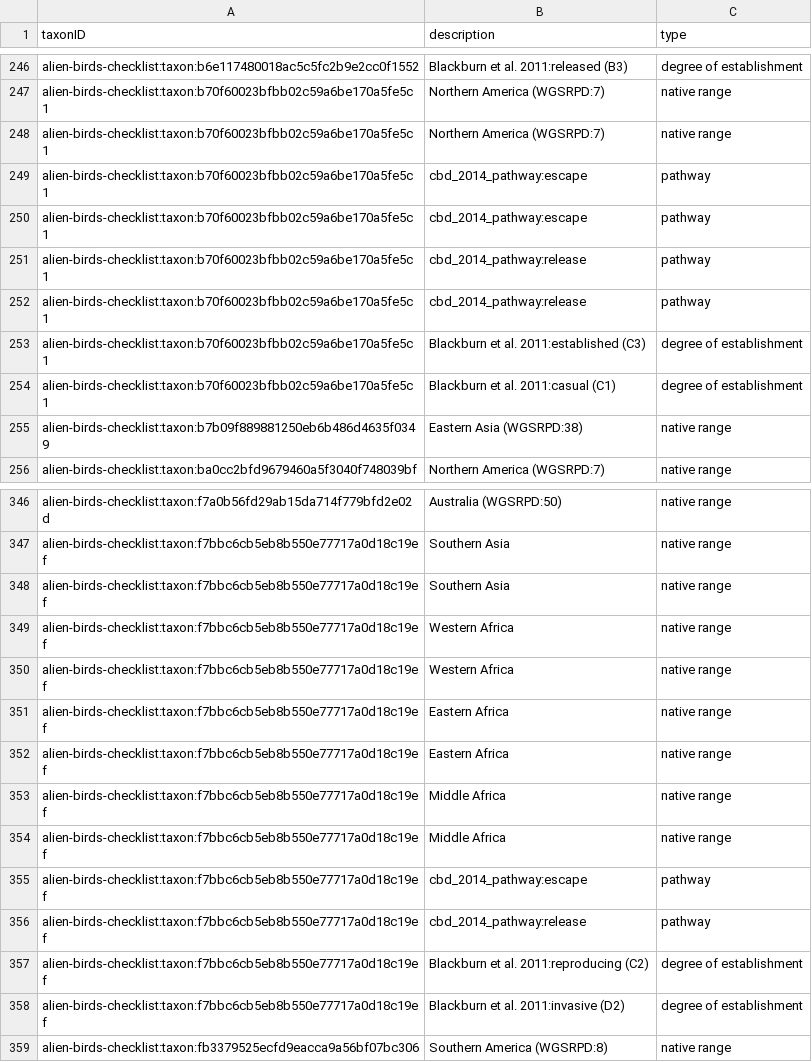
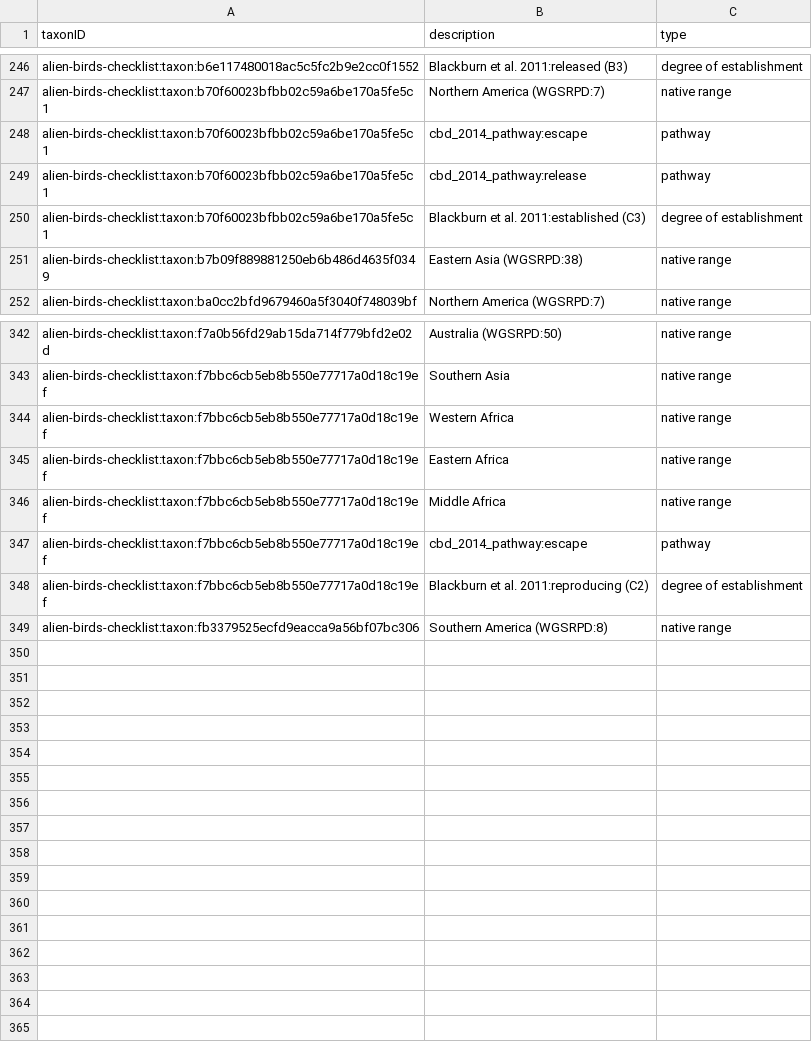
Before and after one commit to trias-project/alien-birds-checklist, a CSV file: data/processed/description.csv, drawn as a sheet; only a part is shown, gaps mark what is left out; the diff names each change by its address in the sheet, - before the commit and + after, or states it on an @@ line.

```diff
--- a/data/processed/description.csv
+++ b/data/processed/description.csv
-row 248: alien-birds-checklist:taxon:b70f60023bfbb02c59a6be170a5fe5c1 | Northern America (WGSRPD:7) | native range
-row 249: alien-birds-checklist:taxon:b70f60023bfbb02c59a6be170a5fe5c1 | cbd_2014_pathway:escape | pathway
-row 252: alien-birds-checklist:taxon:b70f60023bfbb02c59a6be170a5fe5c1 | cbd_2014_pathway:release | pathway
-row 254: alien-birds-checklist:taxon:b70f60023bfbb02c59a6be170a5fe5c1 | Blackburn et al. 2011:casual (C1) | degree of establishment
-row 348: alien-birds-checklist:taxon:f7bbc6cb5eb8b550e77717a0d18c19ef | Southern Asia | native range
-row 349: alien-birds-checklist:taxon:f7bbc6cb5eb8b550e77717a0d18c19ef | Western Africa | native range
-row 352: alien-birds-checklist:taxon:f7bbc6cb5eb8b550e77717a0d18c19ef | Eastern Africa | native range
-row 353: alien-birds-checklist:taxon:f7bbc6cb5eb8b550e77717a0d18c19ef | Middle Africa | native range
-row 356: alien-birds-checklist:taxon:f7bbc6cb5eb8b550e77717a0d18c19ef | cbd_2014_pathway:release | pathway
-row 358: alien-birds-checklist:taxon:f7bbc6cb5eb8b550e77717a0d18c19ef | Blackburn et al. 2011:invasive (D2) | degree of establishment
```
Also changed, not shown: data/processed/species_profile.csv, 1 other file.
